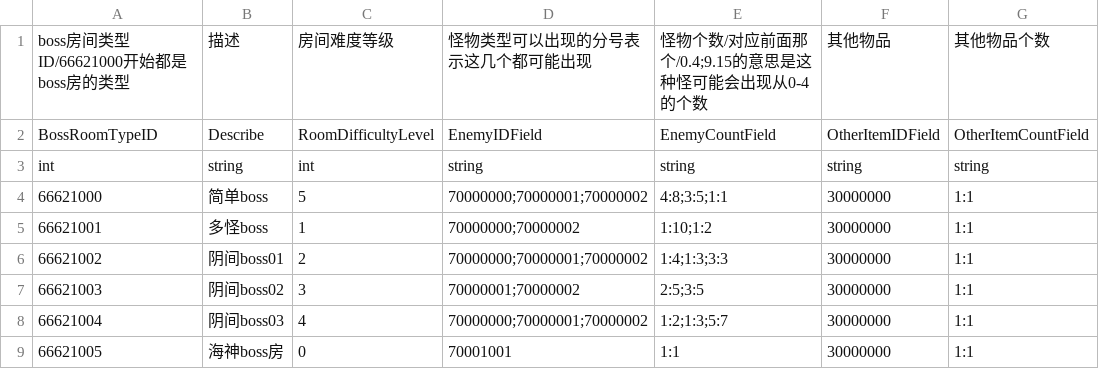
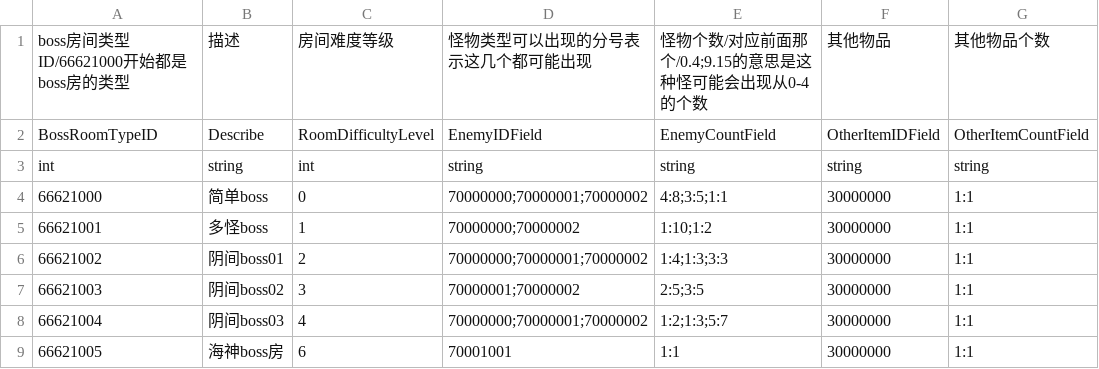
Before and after one commit to YYHHOrganization/GameDemo2024, a CSV file: Assets/Designer/Designer_Tool/CSV2CS/Document/BossRoomCSVFile.csv, drawn as a sheet; only a part is shown; the diff names each change by its address in the sheet, - before the commit and + after, or states it on an @@ line.

```diff
--- a/Assets/Designer/Designer_Tool/CSV2CS/Document/BossRoomCSVFile.csv
+++ b/Assets/Designer/Designer_Tool/CSV2CS/Document/BossRoomCSVFile.csv
-C4: 5
+C4: 0
-C9: 0
+C9: 6
```
Also changed, not shown: Assets/Designer/CsvTable/RogueLike/RogueItemCSVFile.csv, 28 other files.
